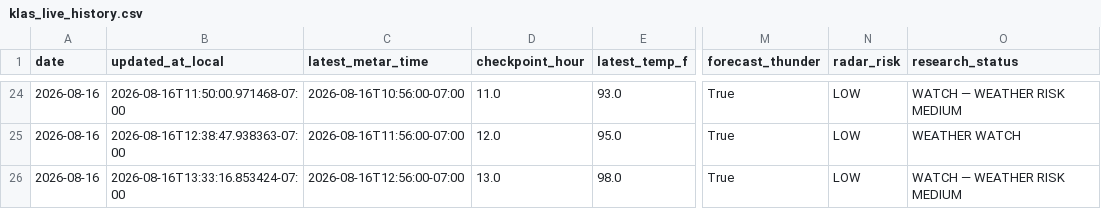
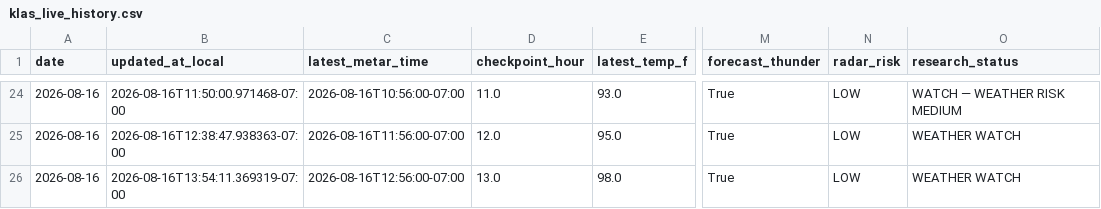
Before and after one commit to capecodbeachgirl/klas-live-model, a CSV file: data/live/klas_live_history.csv, drawn as a sheet; only a part is shown, gaps mark what is left out; the diff names each change by its address in the sheet, - before the commit and + after, or states it on an @@ line.

```diff
--- a/data/live/klas_live_history.csv
+++ b/data/live/klas_live_history.csv
-B26 (updated_at_local): 2026-08-16T13:33:16.853424-07:00
+B26 (updated_at_local): 2026-08-16T13:54:11.369319-07:00
-O26 (research_status): WATCH — WEATHER RISK MEDIUM
+O26 (research_status): WEATHER WATCH
```
Also changed, not shown: data/live/klas_model_history.csv, 2 other files.
